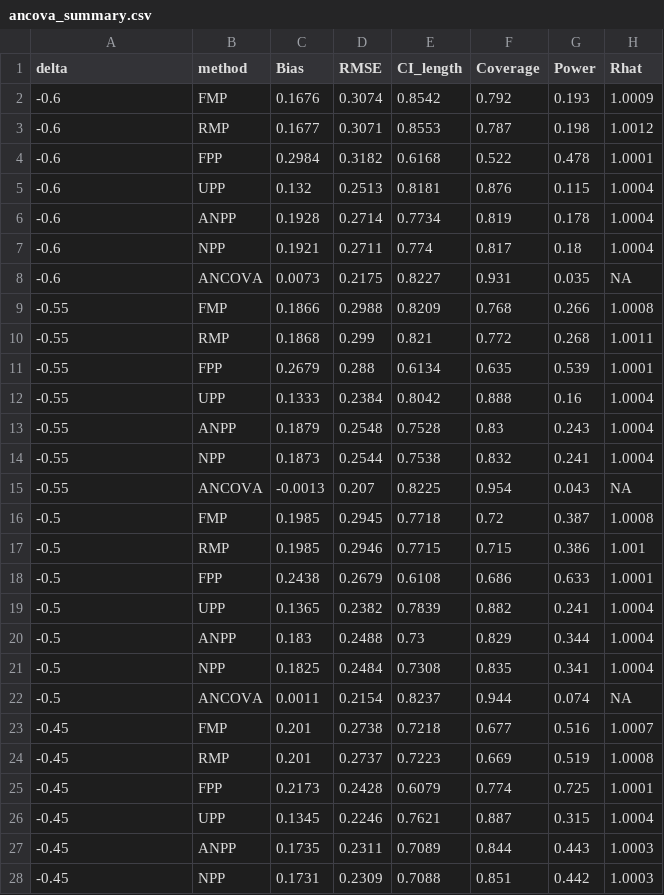
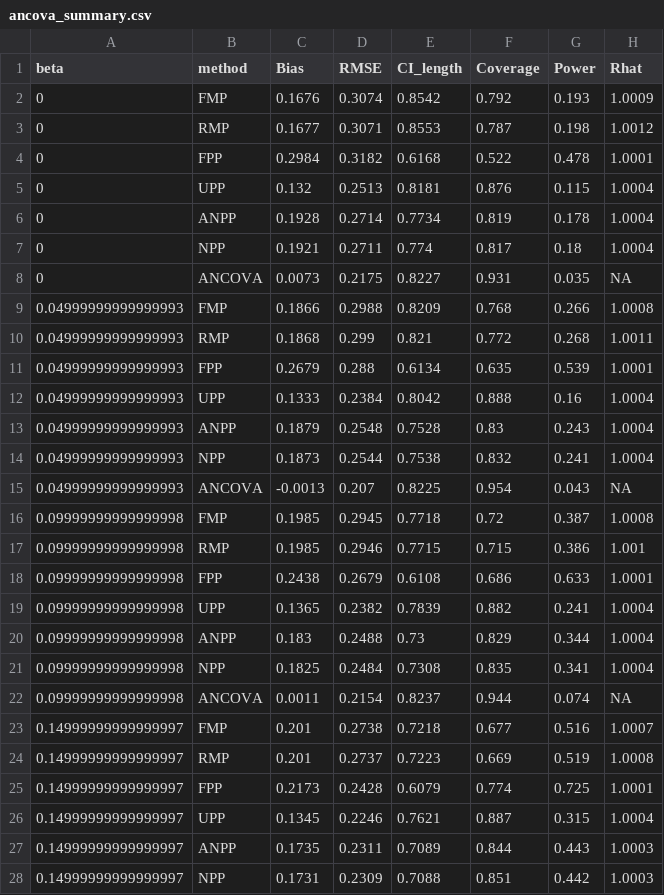
Before and after one commit to YuquanW/RBayesAlgorithm, a CSV file: ancova_summary.csv, drawn as a sheet; only a part is shown; the diff covers the shown part only.

```diff
--- a/ancova_summary.csv
+++ b/ancova_summary.csv
@@ -1,28 +1,28 @@
-delta,method,Bias,RMSE,CI_length,Coverage,Power,Rhat
--0.6,FMP,0.1676,0.3074,0.8542,0.792,0.193,1.0009
--0.6,RMP,0.1677,0.3071,0.8553,0.787,0.198,1.0012
--0.6,FPP,0.2984,0.3182,0.6168,0.522,0.478,1.0001
--0.6,UPP,0.132,0.2513,0.8181,0.876,0.115,1.0004
--0.6,ANPP,0.1928,0.2714,0.7734,0.819,0.178,1.0004
--0.6,NPP,0.1921,0.2711,0.774,0.817,0.18,1.0004
--0.6,ANCOVA,0.0073,0.2175,0.8227,0.931,0.035,NA
--0.55,FMP,0.1866,0.2988,0.8209,0.768,0.266,1.0008
--0.55,RMP,0.1868,0.299,0.821,0.772,0.268,1.0011
--0.55,FPP,0.2679,0.288,0.6134,0.635,0.539,1.0001
--0.55,UPP,0.1333,0.2384,0.8042,0.888,0.16,1.0004
--0.55,ANPP,0.1879,0.2548,0.7528,0.83,0.243,1.0004
--0.55,NPP,0.1873,0.2544,0.7538,0.832,0.241,1.0004
--0.55,ANCOVA,-0.0013,0.207,0.8225,0.954,0.043,NA
--0.5,FMP,0.1985,0.2945,0.7718,0.72,0.387,1.0008
--0.5,RMP,0.1985,0.2946,0.7715,0.715,0.386,1.001
--0.5,FPP,0.2438,0.2679,0.6108,0.686,0.633,1.0001
--0.5,UPP,0.1365,0.2382,0.7839,0.882,0.241,1.0004
--0.5,ANPP,0.183,0.2488,0.73,0.829,0.344,1.0004
--0.5,NPP,0.1825,0.2484,0.7308,0.835,0.341,1.0004
--0.5,ANCOVA,0.0011,0.2154,0.8237,0.944,0.074,NA
--0.45,FMP,0.201,0.2738,0.7218,0.677,0.516,1.0007
--0.45,RMP,0.201,0.2737,0.7223,0.669,0.519,1.0008
--0.45,FPP,0.2173,0.2428,0.6079,0.774,0.725,1.0001
--0.45,UPP,0.1345,0.2246,0.7621,0.887,0.315,1.0004
--0.45,ANPP,0.1735,0.2311,0.7089,0.844,0.443,1.0003
--0.45,NPP,0.1731,0.2309,0.7088,0.851,0.442,1.0003
+beta,method,Bias,RMSE,CI_length,Coverage,Power,Rhat
+0,FMP,0.1676,0.3074,0.8542,0.792,0.193,1.0009
+0,RMP,0.1677,0.3071,0.8553,0.787,0.198,1.0012
+0,FPP,0.2984,0.3182,0.6168,0.522,0.478,1.0001
+0,UPP,0.132,0.2513,0.8181,0.876,0.115,1.0004
+0,ANPP,0.1928,0.2714,0.7734,0.819,0.178,1.0004
+0,NPP,0.1921,0.2711,0.774,0.817,0.18,1.0004
+0,ANCOVA,0.0073,0.2175,0.8227,0.931,0.035,NA
+0.04999999999999993,FMP,0.1866,0.2988,0.8209,0.768,0.266,1.0008
+0.04999999999999993,RMP,0.1868,0.299,0.821,0.772,0.268,1.0011
+0.04999999999999993,FPP,0.2679,0.288,0.6134,0.635,0.539,1.0001
+0.04999999999999993,UPP,0.1333,0.2384,0.8042,0.888,0.16,1.0004
+0.04999999999999993,ANPP,0.1879,0.2548,0.7528,0.83,0.243,1.0004
+0.04999999999999993,NPP,0.1873,0.2544,0.7538,0.832,0.241,1.0004
+0.04999999999999993,ANCOVA,-0.0013,0.207,0.8225,0.954,0.043,NA
+0.09999999999999998,FMP,0.1985,0.2945,0.7718,0.72,0.387,1.0008
+0.09999999999999998,RMP,0.1985,0.2946,0.7715,0.715,0.386,1.001
+0.09999999999999998,FPP,0.2438,0.2679,0.6108,0.686,0.633,1.0001
+0.09999999999999998,UPP,0.1365,0.2382,0.7839,0.882,0.241,1.0004
+0.09999999999999998,ANPP,0.183,0.2488,0.73,0.829,0.344,1.0004
+0.09999999999999998,NPP,0.1825,0.2484,0.7308,0.835,0.341,1.0004
+0.09999999999999998,ANCOVA,0.0011,0.2154,0.8237,0.944,0.074,NA
+0.14999999999999997,FMP,0.201,0.2738,0.7218,0.677,0.516,1.0007
+0.14999999999999997,RMP,0.201,0.2737,0.7223,0.669,0.519,1.0008
+0.14999999999999997,FPP,0.2173,0.2428,0.6079,0.774,0.725,1.0001
+0.14999999999999997,UPP,0.1345,0.2246,0.7621,0.887,0.315,1.0004
+0.14999999999999997,ANPP,0.1735,0.2311,0.7089,0.844,0.443,1.0003
+0.14999999999999997,NPP,0.1731,0.2309,0.7088,0.851,0.442,1.0003
```
Also changed, not shown: 64 edited cells elsewhere in this file, dic_by_w_beta.csv, power_by_w_beta.csv, 5 other files.
